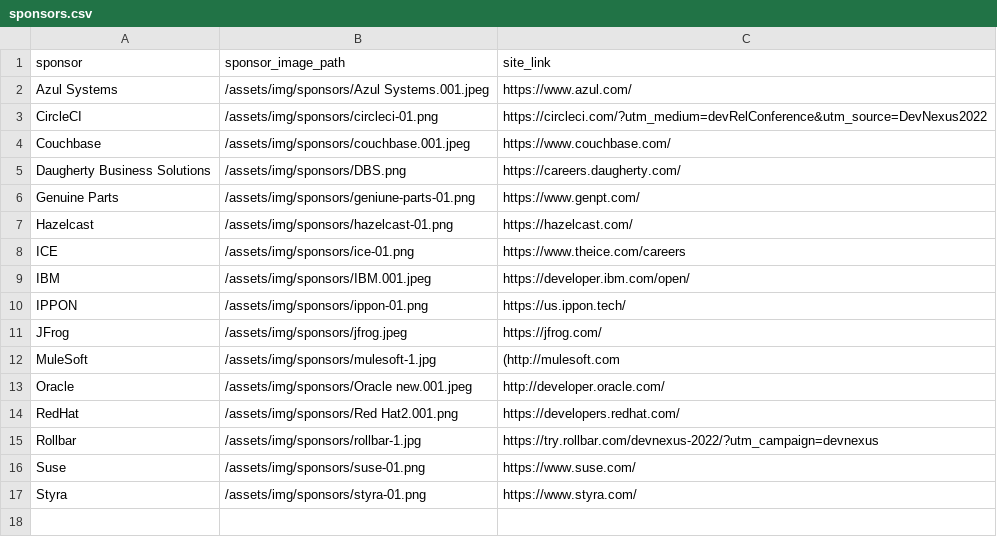
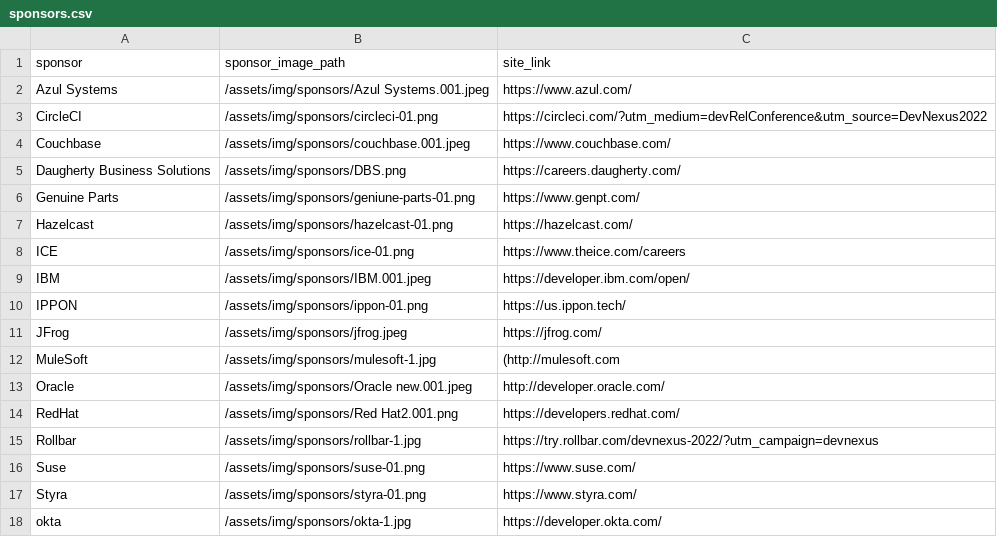
Before and after one commit to lauramoore/ajug_website, a CSV file: _data/sponsors.csv, drawn as a sheet.

```diff
--- a/_data/sponsors.csv
+++ b/_data/sponsors.csv
@@ -17 +17,2 @@ Suse,/assets/img/sponsors/suse-01.png,https://www.suse.com/
 Styra,/assets/img/sponsors/styra-01.png,https://www.styra.com/
+okta,/assets/img/sponsors/okta-1.jpg,https://developer.okta.com/
```
Also changed, not shown: 1 other file.
